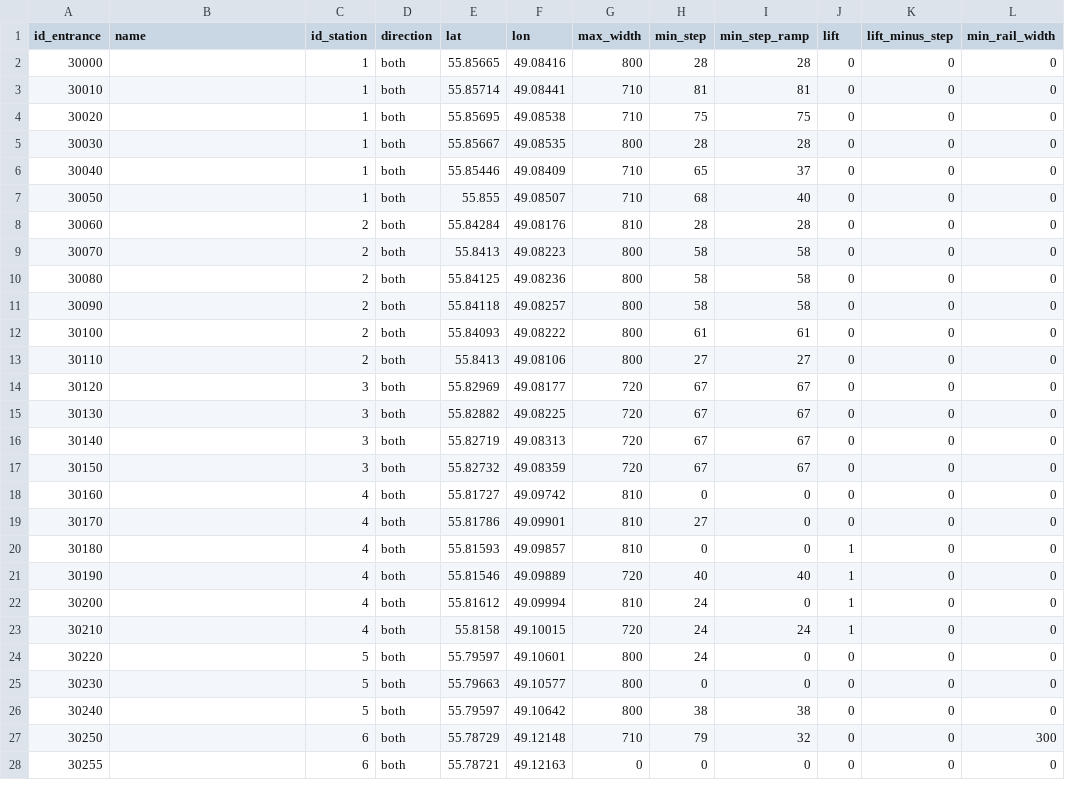
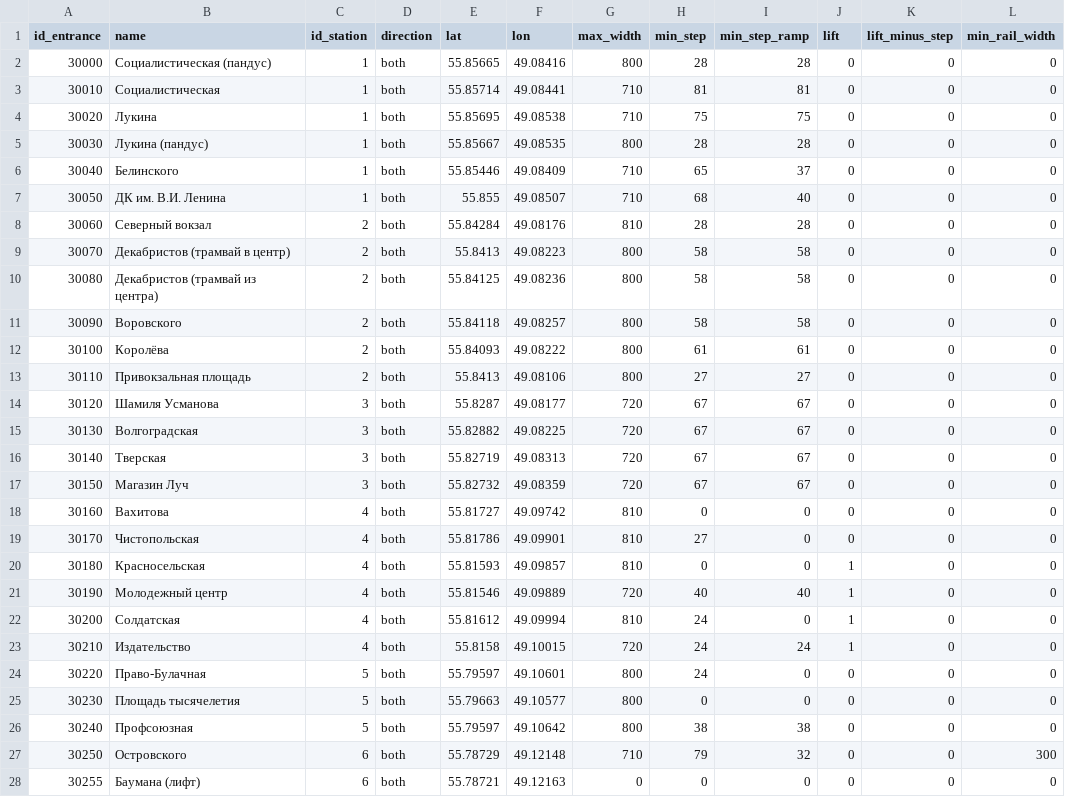
Before and after one commit to nextgis/metro4all, a CSV file: data/kzn/portals.csv, drawn as a sheet; only a part is shown; the diff covers the shown part only; the diff names each change by its address in the sheet, - before the commit and + after, or states it on an @@ line.

Commit message:
add exits names

```diff
--- a/data/kzn/portals.csv
+++ b/data/kzn/portals.csv
-B2 (name): (empty)
+B2 (name): Социалистическая (пандус)
-B3 (name): (empty)
+B3 (name): Социалистическая
-B4 (name): (empty)
+B4 (name): Лукина
-B5 (name): (empty)
+B5 (name): Лукина (пандус)
-B6 (name): (empty)
+B6 (name): Белинского
-B7 (name): (empty)
+B7 (name): ДК им. В.И. Ленина
-B8 (name): (empty)
+B8 (name): Северный вокзал
-B9 (name): (empty)
+B9 (name): Декабристов (трамвай в центр)
-B10 (name): (empty)
+B10 (name): Декабристов (трамвай из центра)
-B11 (name): (empty)
+B11 (name): Воровского
-B12 (name): (empty)
+B12 (name): Королёва
-B13 (name): (empty)
+B13 (name): Привокзальная площадь
-B14 (name): (empty)
+B14 (name): Шамиля Усманова
-E14 (lat): 55.82969
+E14 (lat): 55.8287
-B15 (name): (empty)
+B15 (name): Волгоградская
-B16 (name): (empty)
+B16 (name): Тверская
-B17 (name): (empty)
+B17 (name): Магазин Луч
-B18 (name): (empty)
+B18 (name): Вахитова
-B19 (name): (empty)
+B19 (name): Чистопольская
-B20 (name): (empty)
+B20 (name): Красносельская
-B21 (name): (empty)
+B21 (name): Молодежный центр
-B22 (name): (empty)
+B22 (name): Солдатская
-B23 (name): (empty)
+B23 (name): Издательство
-B24 (name): (empty)
+B24 (name): Право-Булачная
-B25 (name): (empty)
+B25 (name): Площадь тысячелетия
-B26 (name): (empty)
+B26 (name): Профсоюзная
-B27 (name): (empty)
+B27 (name): Островского
-B28 (name): (empty)
+B28 (name): Баумана (лифт)
```
Also changed, not shown: 23 edited cells elsewhere in this file.
